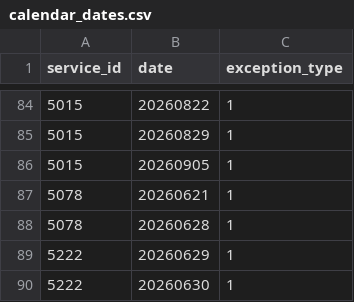
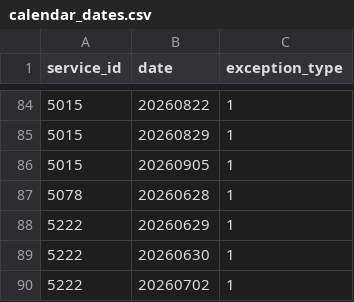
Before and after one commit to CP8714/BC_Transit_tracker, a CSV file: data/calendar_dates.csv, drawn as a sheet; only a part is shown, gaps mark what is left out; the shorter side is filled out with more unchanged rows; the diff names each change by its address in the sheet, - before the commit and + after, or states it on an @@ line.

```diff
--- a/data/calendar_dates.csv
+++ b/data/calendar_dates.csv
-row 87: 5078 | 20260621 | 1
```
Also changed, not shown: 2 other files.
